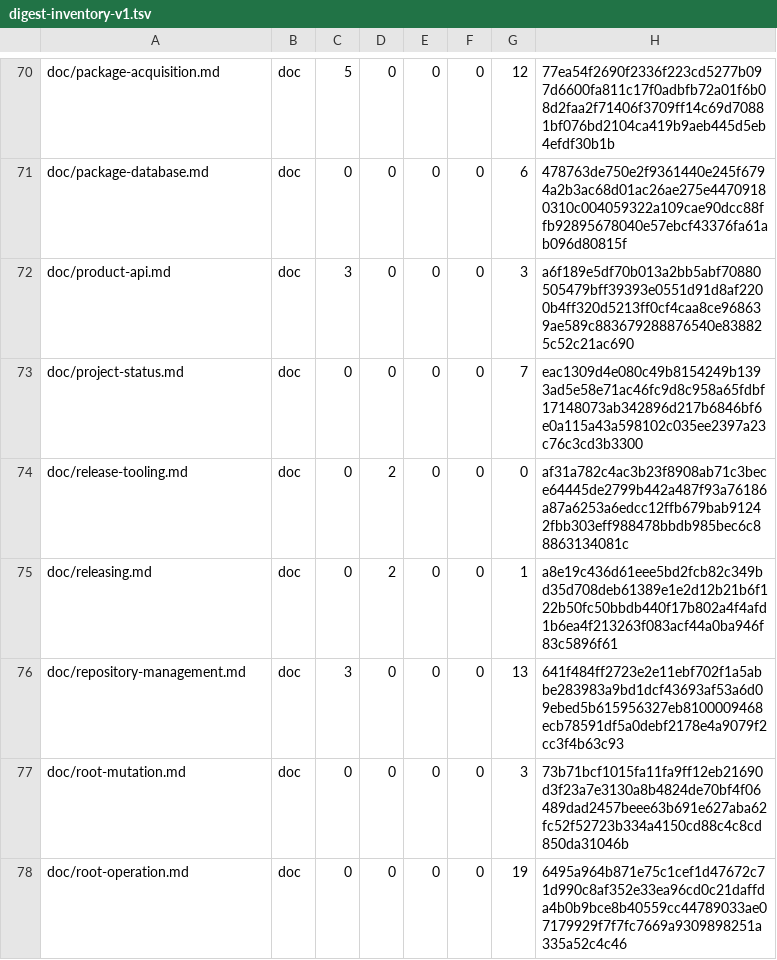
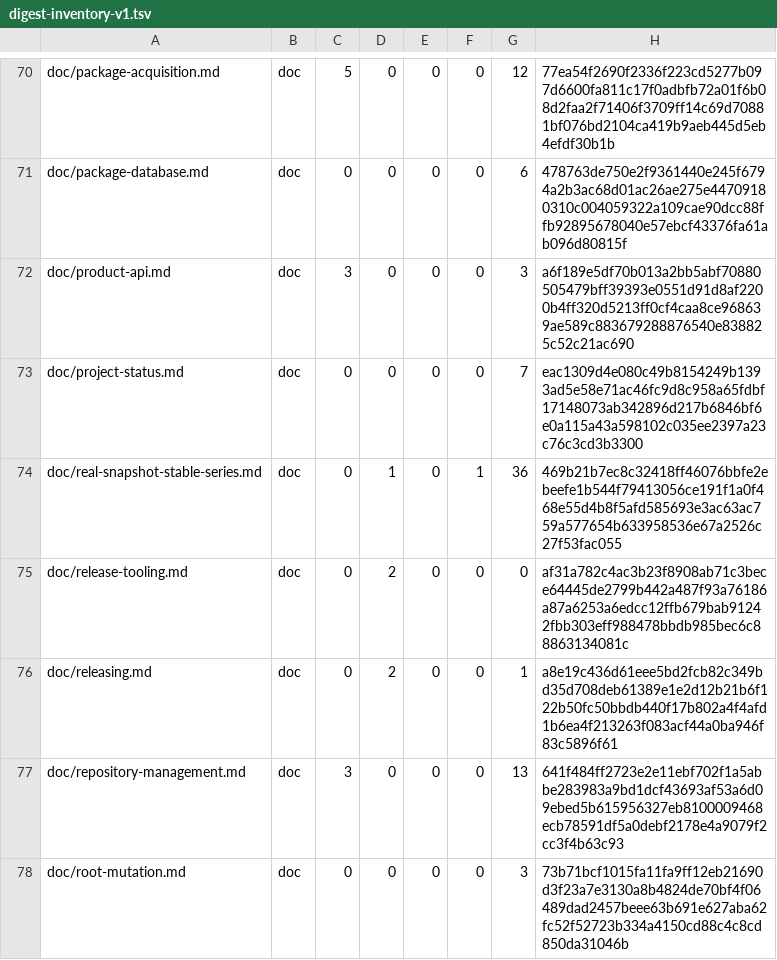
Before and after one commit to cataggar/debz, a TSV file: security/digest-inventory-v1.tsv, drawn as a sheet; only a part is shown, gaps mark what is left out; the shorter side is filled out with more unchanged rows; the diff names each change by its address in the sheet, - before the commit and + after, or states it on an @@ line.

```diff
--- a/security/digest-inventory-v1.tsv
+++ b/security/digest-inventory-v1.tsv
+row 74: doc/real-snapshot-stable-series.md | doc | 0 | 1 | 0 | 1 | 36 | 469b21b7ec8c32418ff46076bbfe2ebeefe1b544f79413056ce191f1a0f468e55d4b8f5afd585693e3ac63ac759a577654b633958536e67a2526c27f53fac055
```
Also changed, not shown: 3 other files.
